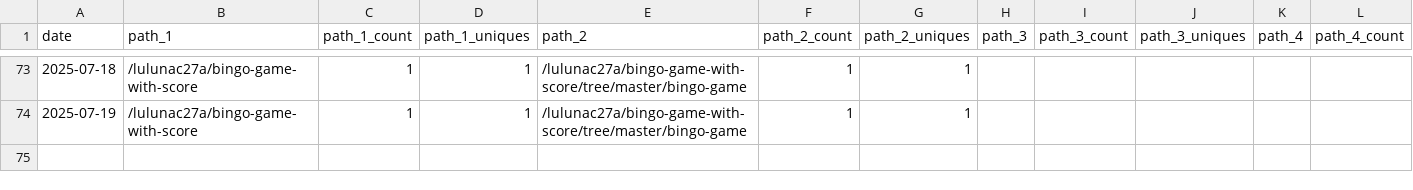
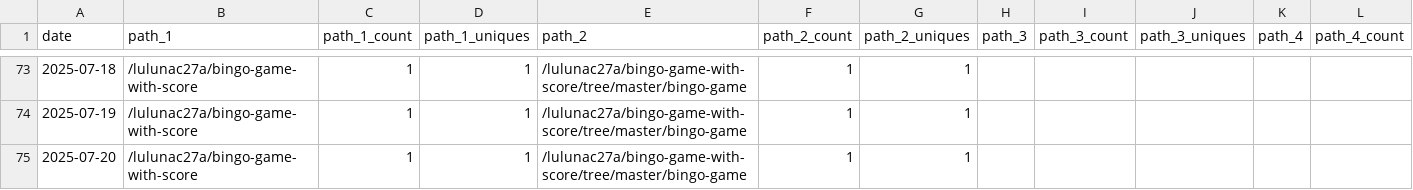
Before and after one commit to lulunac27a/github-repo-traffic-stats, a CSV file: data/github_paths/bingo-game-with-score.csv, drawn as a sheet; only a part is shown, gaps mark what is left out; rows hold the shown columns only; the diff names each change by its address in the sheet, - before the commit and + after, or states it on an @@ line.

```diff
--- a/data/github_paths/bingo-game-with-score.csv
+++ b/data/github_paths/bingo-game-with-score.csv
+row 75: 2025-07-20 | /lulunac27a/bingo-game-with-score | 1 | 1 | /lulunac27a/bingo-game-with-score/tree/master/bingo-game | 1 | 1
```
Also changed, not shown: data/github_paths/endless-task-list-adventure.csv, data/github_paths/lulunac27a.csv, 37 other files.
